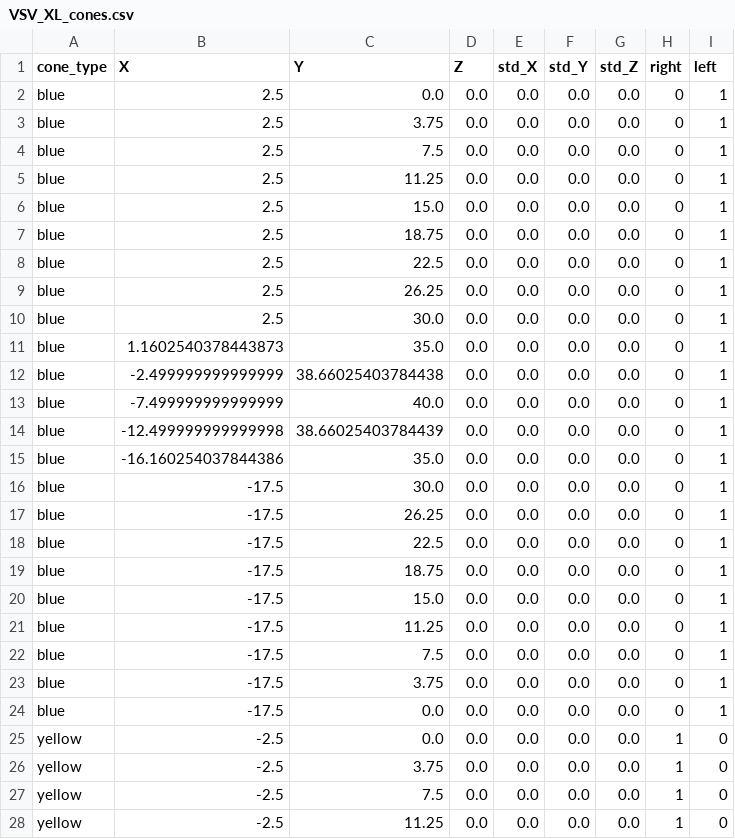
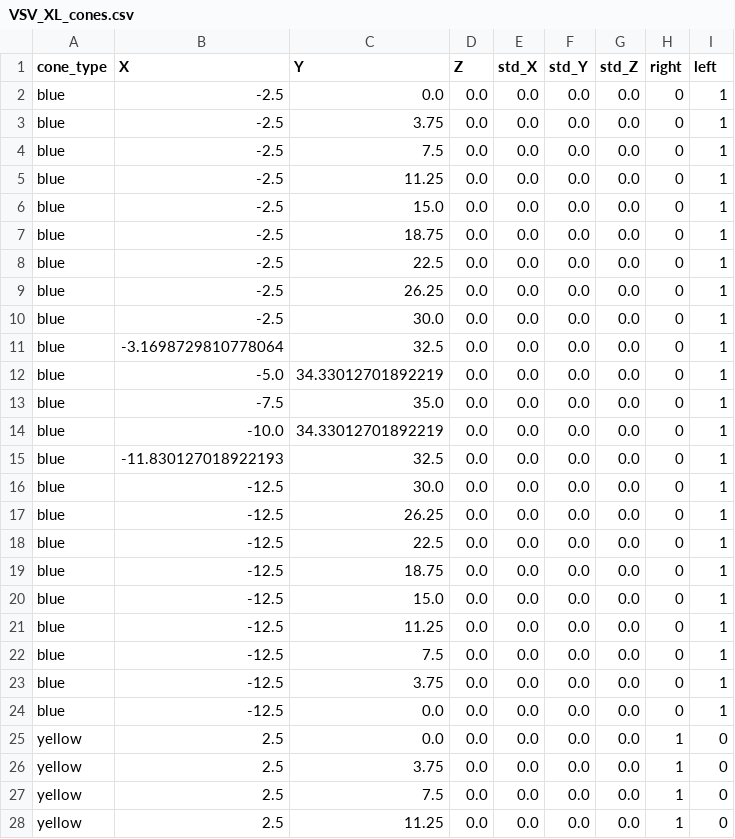
Before and after one commit to EPFL-RT-Driverless/track_database, a CSV file: track_database/data/VSV_XL/VSV_XL_cones.csv, drawn as a sheet; only a part is shown; the diff covers the shown part only.

```diff
--- a/track_database/data/VSV_XL/VSV_XL_cones.csv
+++ b/track_database/data/VSV_XL/VSV_XL_cones.csv
@@ -1,28 +1,28 @@
 cone_type,X,Y,Z,std_X,std_Y,std_Z,right,left
-blue,2.5,0.0,0.0,0.0,0.0,0.0,0,1
-blue,2.5,3.75,0.0,0.0,0.0,0.0,0,1
-blue,2.5,7.5,0.0,0.0,0.0,0.0,0,1
-blue,2.5,11.25,0.0,0.0,0.0,0.0,0,1
-blue,2.5,15.0,0.0,0.0,0.0,0.0,0,1
-blue,2.5,18.75,0.0,0.0,0.0,0.0,0,1
-blue,2.5,22.5,0.0,0.0,0.0,0.0,0,1
-blue,2.5,26.25,0.0,0.0,0.0,0.0,0,1
-blue,2.5,30.0,0.0,0.0,0.0,0.0,0,1
-blue,1.1602540378443873,35.0,0.0,0.0,0.0,0.0,0,1
-blue,-2.499999999999999,38.66025403784438,0.0,0.0,0.0,0.0,0,1
-blue,-7.499999999999999,40.0,0.0,0.0,0.0,0.0,0,1
-blue,-12.499999999999998,38.66025403784439,0.0,0.0,0.0,0.0,0,1
-blue,-16.160254037844386,35.0,0.0,0.0,0.0,0.0,0,1
-blue,-17.5,30.0,0.0,0.0,0.0,0.0,0,1
-blue,-17.5,26.25,0.0,0.0,0.0,0.0,0,1
-blue,-17.5,22.5,0.0,0.0,0.0,0.0,0,1
-blue,-17.5,18.75,0.0,0.0,0.0,0.0,0,1
-blue,-17.5,15.0,0.0,0.0,0.0,0.0,0,1
-blue,-17.5,11.25,0.0,0.0,0.0,0.0,0,1
-blue,-17.5,7.5,0.0,0.0,0.0,0.0,0,1
-blue,-17.5,3.75,0.0,0.0,0.0,0.0,0,1
-blue,-17.5,0.0,0.0,0.0,0.0,0.0,0,1
-yellow,-2.5,0.0,0.0,0.0,0.0,0.0,1,0
-yellow,-2.5,3.75,0.0,0.0,0.0,0.0,1,0
-yellow,-2.5,7.5,0.0,0.0,0.0,0.0,1,0
-yellow,-2.5,11.25,0.0,0.0,0.0,0.0,1,0
+blue,-2.5,0.0,0.0,0.0,0.0,0.0,0,1
+blue,-2.5,3.75,0.0,0.0,0.0,0.0,0,1
+blue,-2.5,7.5,0.0,0.0,0.0,0.0,0,1
+blue,-2.5,11.25,0.0,0.0,0.0,0.0,0,1
+blue,-2.5,15.0,0.0,0.0,0.0,0.0,0,1
+blue,-2.5,18.75,0.0,0.0,0.0,0.0,0,1
+blue,-2.5,22.5,0.0,0.0,0.0,0.0,0,1
+blue,-2.5,26.25,0.0,0.0,0.0,0.0,0,1
+blue,-2.5,30.0,0.0,0.0,0.0,0.0,0,1
+blue,-3.1698729810778064,32.5,0.0,0.0,0.0,0.0,0,1
+blue,-5.0,34.33012701892219,0.0,0.0,0.0,0.0,0,1
+blue,-7.5,35.0,0.0,0.0,0.0,0.0,0,1
+blue,-10.0,34.33012701892219,0.0,0.0,0.0,0.0,0,1
+blue,-11.830127018922193,32.5,0.0,0.0,0.0,0.0,0,1
+blue,-12.5,30.0,0.0,0.0,0.0,0.0,0,1
+blue,-12.5,26.25,0.0,0.0,0.0,0.0,0,1
+blue,-12.5,22.5,0.0,0.0,0.0,0.0,0,1
+blue,-12.5,18.75,0.0,0.0,0.0,0.0,0,1
+blue,-12.5,15.0,0.0,0.0,0.0,0.0,0,1
+blue,-12.5,11.25,0.0,0.0,0.0,0.0,0,1
+blue,-12.5,7.5,0.0,0.0,0.0,0.0,0,1
+blue,-12.5,3.75,0.0,0.0,0.0,0.0,0,1
+blue,-12.5,0.0,0.0,0.0,0.0,0.0,0,1
+yellow,2.5,0.0,0.0,0.0,0.0,0.0,1,0
+yellow,2.5,3.75,0.0,0.0,0.0,0.0,1,0
+yellow,2.5,7.5,0.0,0.0,0.0,0.0,1,0
+yellow,2.5,11.25,0.0,0.0,0.0,0.0,1,0
```
Also changed, not shown: 24 edited cells elsewhere in this file, track_database/data/VSV/VSV_cones.csv, track_database/data/test_track/test_track_cones.csv, 6 other files.
